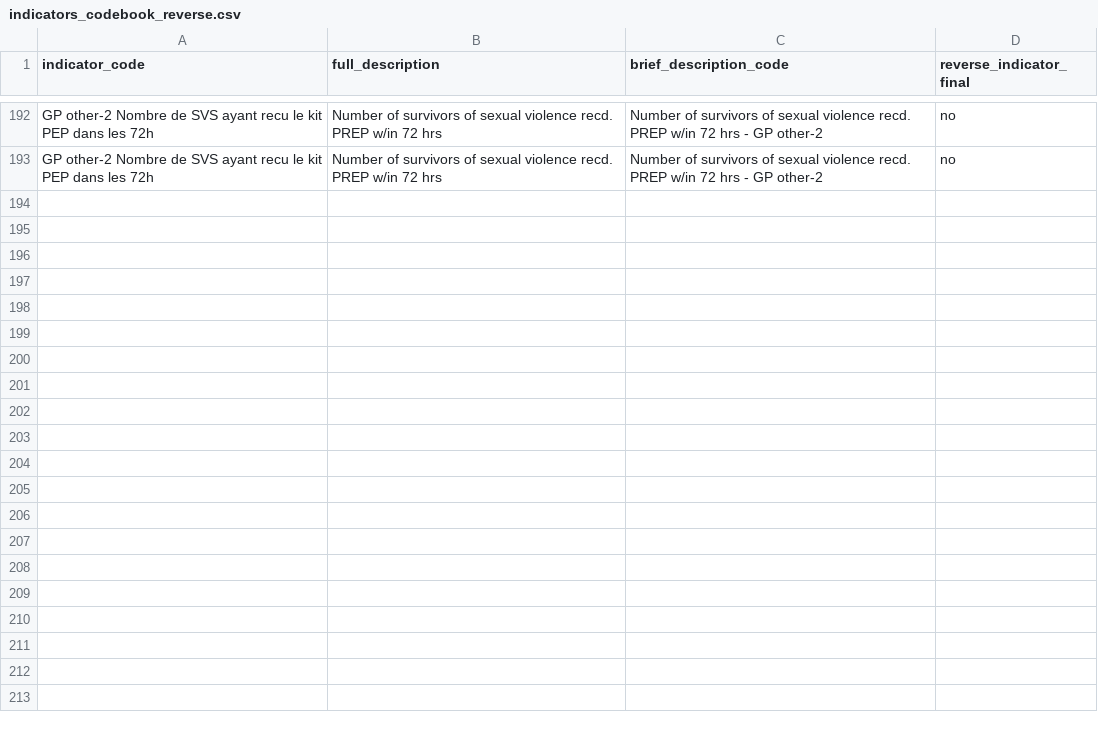
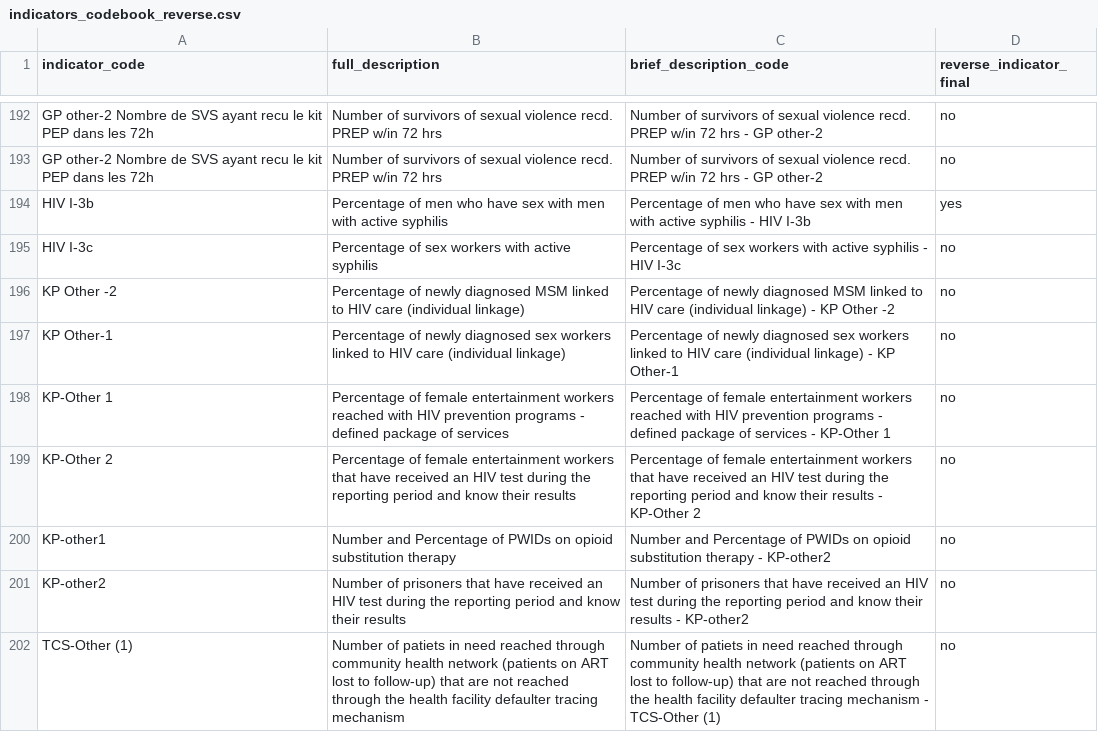
Before and after one commit to ihmeuw/gf, a CSV file: outcome_measurement/all/performance_indicators/codebooks/indicators_codebook_reverse.csv, drawn as a sheet; only a part is shown, gaps mark what is left out.

```diff
--- a/outcome_measurement/all/performance_indicators/codebooks/indicators_codebook_reverse.csv
+++ b/outcome_measurement/all/performance_indicators/codebooks/indicators_codebook_reverse.csv
@@ -193 +193,10 @@ GP other-2 Nombre de SVS ayant recu le kit PEP dans les 72h,Number of survivors
  GP other-2 Nombre de SVS ayant recu le kit PEP dans les 72h,Number of survivors of sexual violence recd. PREP w/in 72 hrs,Number of survivors of sexual violence recd. PREP w/in 72 hrs - GP other-2,no
+HIV I-3b,Percentage of men who have sex with men with active syphilis ,Percentage of men who have sex with men with active syphilis - HIV I-3b,yes
+HIV I-3c,Percentage of sex workers with active syphilis ,Percentage of sex workers with active syphilis - HIV I-3c,no
+KP Other -2,Percentage of newly diagnosed MSM linked to HIV care (individual linkage) ,Percentage of newly diagnosed MSM linked to HIV care (individual linkage) - KP Other -2,no
+KP Other-1,Percentage of newly diagnosed sex workers linked to HIV care (individual linkage) ,Percentage of newly diagnosed sex workers linked to HIV care (individual linkage) - KP Other-1,no
+KP-Other 1,Percentage of female entertainment workers reached with HIV prevention programs - defined package of services ,Percentage of female entertainment workers reached with HIV prevention programs - defined package of services - KP-Other 1,no
+KP-Other 2,Percentage of female entertainment workers that have received an HIV test during the reporting period and know their results ,Percentage of female entertainment workers that have received an HIV test during the reporting period and know their results - KP-Other 2,no
+KP-other1,Number and Percentage of PWIDs on opioid substitution therapy ,Number and Percentage of PWIDs on opioid substitution therapy - KP-other2,no
+KP-other2,Number  of prisoners that have received an HIV test during the reporting period and know their results ,Number  of prisoners that have received an HIV test during the reporting period and know their results - KP-other2,no
+TCS-Other (1),Number of patiets in need reached through community health network (patients on ART lost to follow-up) that are not reached through the health facility defaulter tracing mechanism ,Number of patiets in need reached through community health network (patients on ART lost to follow-up) that are not reached through the health facility defaulter tracing mechanism - TCS-Other (1),no
```
Also changed, not shown: outcome_measurement/all/performance_indicators/codebooks/module_code_map.csv, 4 other files.
